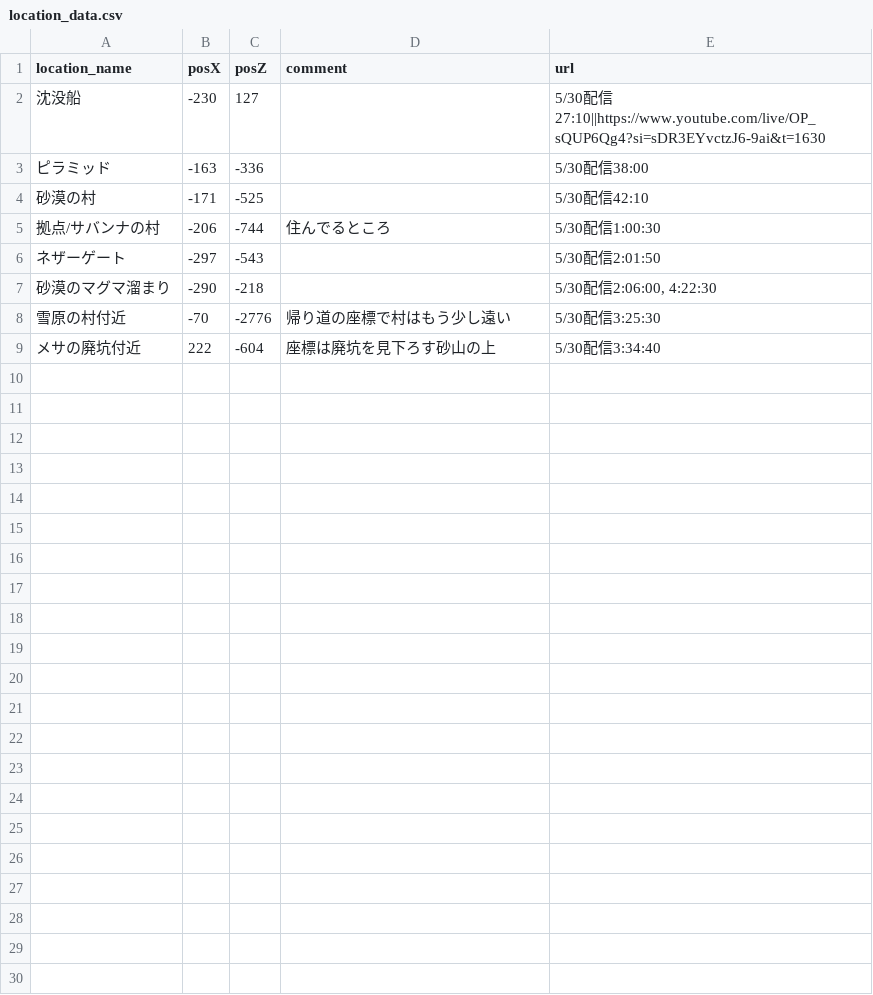
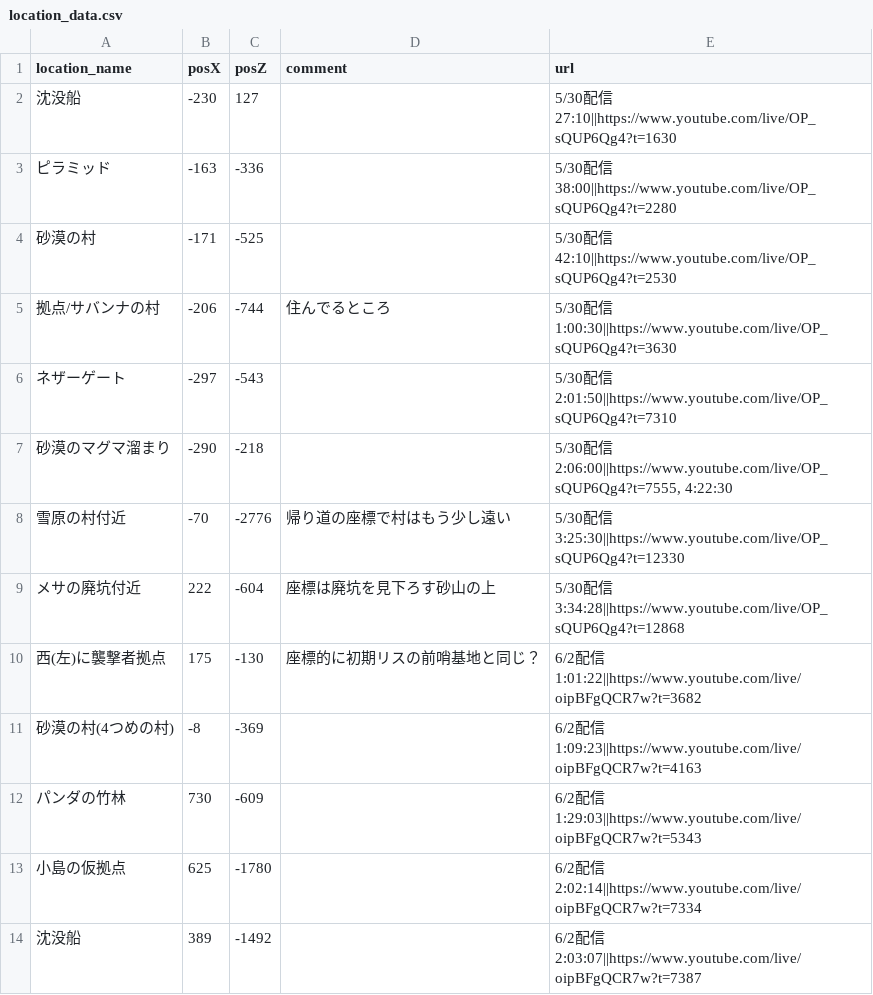
Before and after one commit to castorexwiz/minecraft-map, a CSV file: location_data.csv, drawn as a sheet; the diff names each change by its address in the sheet, - before the commit and + after, or states it on an @@ line.

Commit message:
データ更新(6/3)
- 2025/06/03配信のデータ更新(村/竹林/沈没船など)

```diff
--- a/location_data.csv
+++ b/location_data.csv
-E2 (url): …配信27:10||https://www.youtube.com/live/OP_sQUP6Qg4?si=sDR3EYvctzJ6-9ai&t=1630
+E2 (url): …配信 27:10||https://www.youtube.com/live/OP_sQUP6Qg4?t=1630
-E3 (url): 5/30配信38:00
+E3 (url): 5/30配信 38:00||https://www.youtube.com/live/OP_sQUP6Qg4?t=2280
-E4 (url): 5/30配信42:10
+E4 (url): 5/30配信 42:10||https://www.youtube.com/live/OP_sQUP6Qg4?t=2530
-E5 (url): 5/30配信1:00:30
+E5 (url): 5/30配信 1:00:30||https://www.youtube.com/live/OP_sQUP6Qg4?t=3630
-E6 (url): 5/30配信2:01:50
+E6 (url): 5/30配信 2:01:50||https://www.youtube.com/live/OP_sQUP6Qg4?t=7310
-E7 (url): …配信2:06:00, 4:22:30
+E7 (url): …配信 2:06:00||https://www.youtube.com/live/OP_sQUP6Qg4?t=7555, 4:22:30
-E8 (url): 5/30配信3:25:30
+E8 (url): 5/30配信 3:25:30||https://www.youtube.com/live/OP_sQUP6Qg4?t=12330
-E9 (url): 5/30配信3:34:40
+E9 (url): 5/30配信 3:34:28||https://www.youtube.com/live/OP_sQUP6Qg4?t=12868
+row 10: 西(左)に襲撃者拠点 | 175 | -130 | 座標的に初期リスの前哨基地と同じ？ | 6/2配信 1:01:22||https://www.youtube.com/live/oipBFgQCR7w?t=3682
+row 11: 砂漠の村(4つめの村) | -8 | -369 |  | 6/2配信 1:09:23||https://www.youtube.com/live/oipBFgQCR7w?t=4163
+row 12: パンダの竹林 | 730 | -609 |  | 6/2配信 1:29:03||https://www.youtube.com/live/oipBFgQCR7w?t=5343
+row 13: 小島の仮拠点 | 625 | -1780 |  | 6/2配信 2:02:14||https://www.youtube.com/live/oipBFgQCR7w?t=7334
+row 14: 沈没船 | 389 | -1492 |  | 6/2配信 2:03:07||https://www.youtube.com/live/oipBFgQCR7w?t=7387
```
